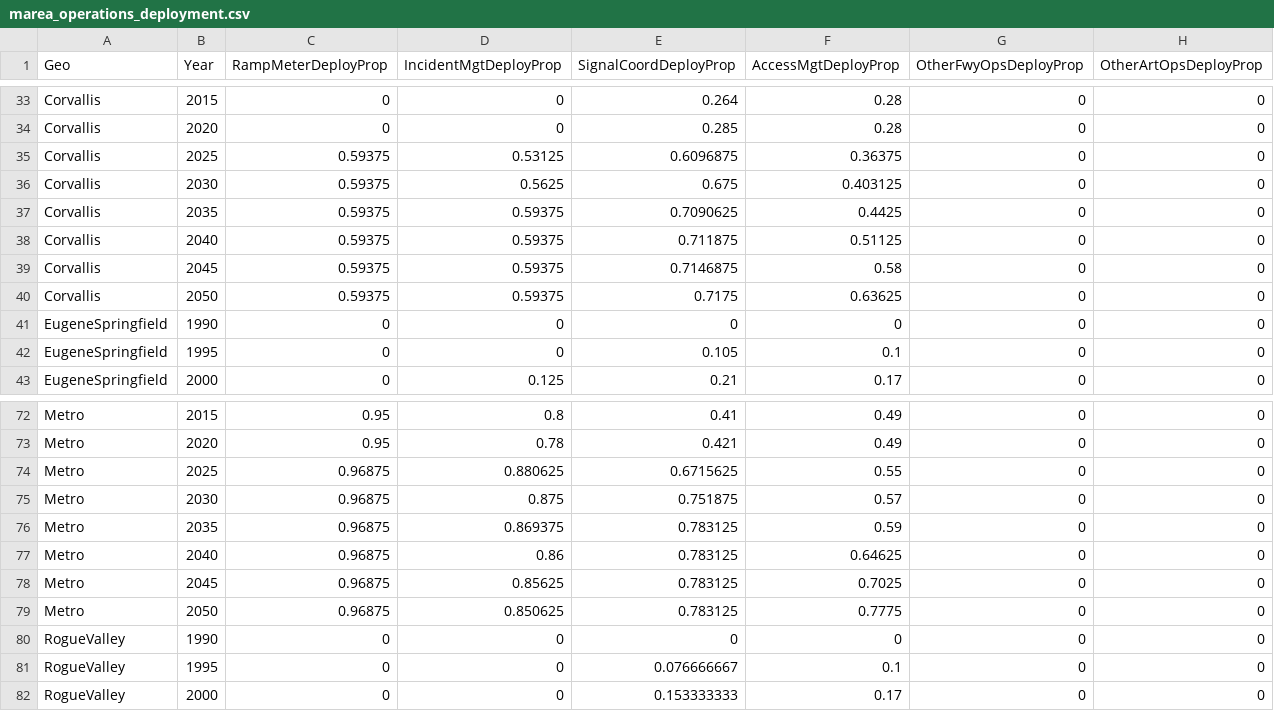
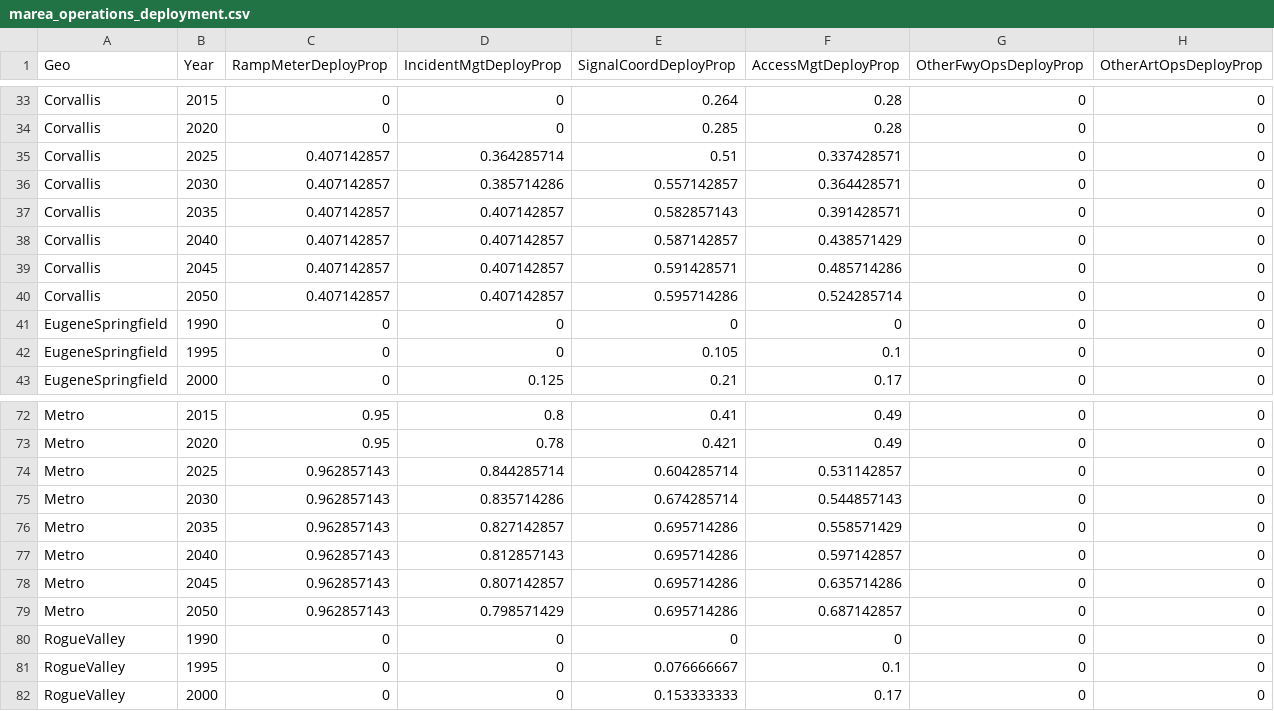
Before and after one commit to RSGInc/ODOT_VEState, a CSV file: sources/models/VE-State-EMAT/scenario_inputs/HLO1/2/marea_operations_deployment.csv, drawn as a sheet; only a part is shown, gaps mark what is left out; the diff covers the shown part only.

```diff
--- a/sources/models/VE-State-EMAT/scenario_inputs/HLO1/2/marea_operations_deployment.csv
+++ b/sources/models/VE-State-EMAT/scenario_inputs/HLO1/2/marea_operations_deployment.csv
@@ -34,8 +34,8 @@ Corvallis,2015,0,0,0.264,0.28,0,0
 Corvallis,2020,0,0,0.285,0.28,0,0
-Corvallis,2025,0.59375,0.53125,0.6096875,0.36375,0,0
-Corvallis,2030,0.59375,0.5625,0.675,0.403125,0,0
-Corvallis,2035,0.59375,0.59375,0.7090625,0.4425,0,0
-Corvallis,2040,0.59375,0.59375,0.711875,0.51125,0,0
-Corvallis,2045,0.59375,0.59375,0.7146875,0.58,0,0
-Corvallis,2050,0.59375,0.59375,0.7175,0.63625,0,0
+Corvallis,2025,0.407142857,0.364285714,0.51,0.337428571,0,0
+Corvallis,2030,0.407142857,0.385714286,0.557142857,0.364428571,0,0
+Corvallis,2035,0.407142857,0.407142857,0.582857143,0.391428571,0,0
+Corvallis,2040,0.407142857,0.407142857,0.587142857,0.438571429,0,0
+Corvallis,2045,0.407142857,0.407142857,0.591428571,0.485714286,0,0
+Corvallis,2050,0.407142857,0.407142857,0.595714286,0.524285714,0,0
 EugeneSpringfield,1990,0,0,0,0,0,0
@@ -73,8 +73,8 @@ Metro,2015,0.95,0.8,0.41,0.49,0,0
 Metro,2020,0.95,0.78,0.421,0.49,0,0
-Metro,2025,0.96875,0.880625,0.6715625,0.55,0,0
-Metro,2030,0.96875,0.875,0.751875,0.57,0,0
-Metro,2035,0.96875,0.869375,0.783125,0.59,0,0
-Metro,2040,0.96875,0.86,0.783125,0.64625,0,0
-Metro,2045,0.96875,0.85625,0.783125,0.7025,0,0
-Metro,2050,0.96875,0.850625,0.783125,0.7775,0,0
+Metro,2025,0.962857143,0.844285714,0.604285714,0.531142857,0,0
+Metro,2030,0.962857143,0.835714286,0.674285714,0.544857143,0,0
+Metro,2035,0.962857143,0.827142857,0.695714286,0.558571429,0,0
+Metro,2040,0.962857143,0.812857143,0.695714286,0.597142857,0,0
+Metro,2045,0.962857143,0.807142857,0.695714286,0.635714286,0,0
+Metro,2050,0.962857143,0.798571429,0.695714286,0.687142857,0,0
 RogueValley,1990,0,0,0,0,0,0
```
Also changed, not shown: 144 edited cells elsewhere in this file, sources/models/VE-State-EMAT/scenario_inputs/HLB1/2/azone_prop_sov_dvmt_diverted.csv, sources/models/VE-State-EMAT/scenario_inputs/HLO1/2/marea_speed_smooth_ecodrive.csv, 10 other files.
